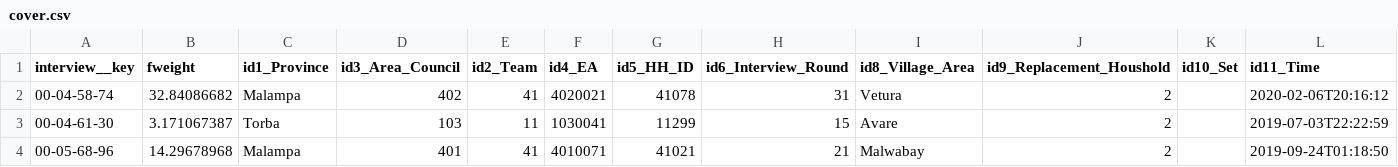
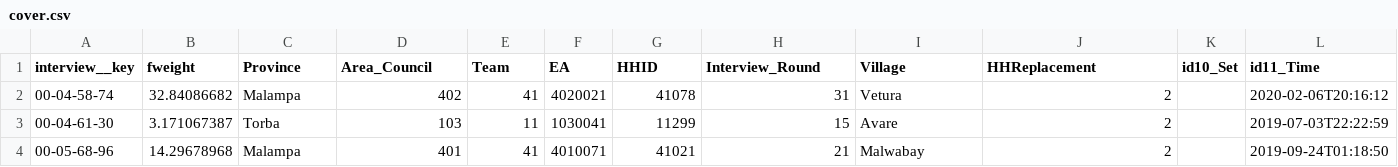
Before and after one commit to trara538/NSDP-Data-Processing, a CSV file: data/cover.csv, drawn as a sheet; only a part is shown; the diff names each change by its address in the sheet, - before the commit and + after, or states it on an @@ line.

```diff
--- a/data/cover.csv
+++ b/data/cover.csv
-C1: id1_Province
+C1: Province
-D1: id3_Area_Council
+D1: Area_Council
-E1: id2_Team
+E1: Team
-F1: id4_EA
+F1: EA
-G1: id5_HH_ID
+G1: HHID
-H1: id6_Interview_Round
+H1: Interview_Round
-I1: id8_Village_Area
+I1: Village
-J1: id9_Replacement_Houshold
+J1: HHReplacement
```
Also changed, not shown: 5 other files.
